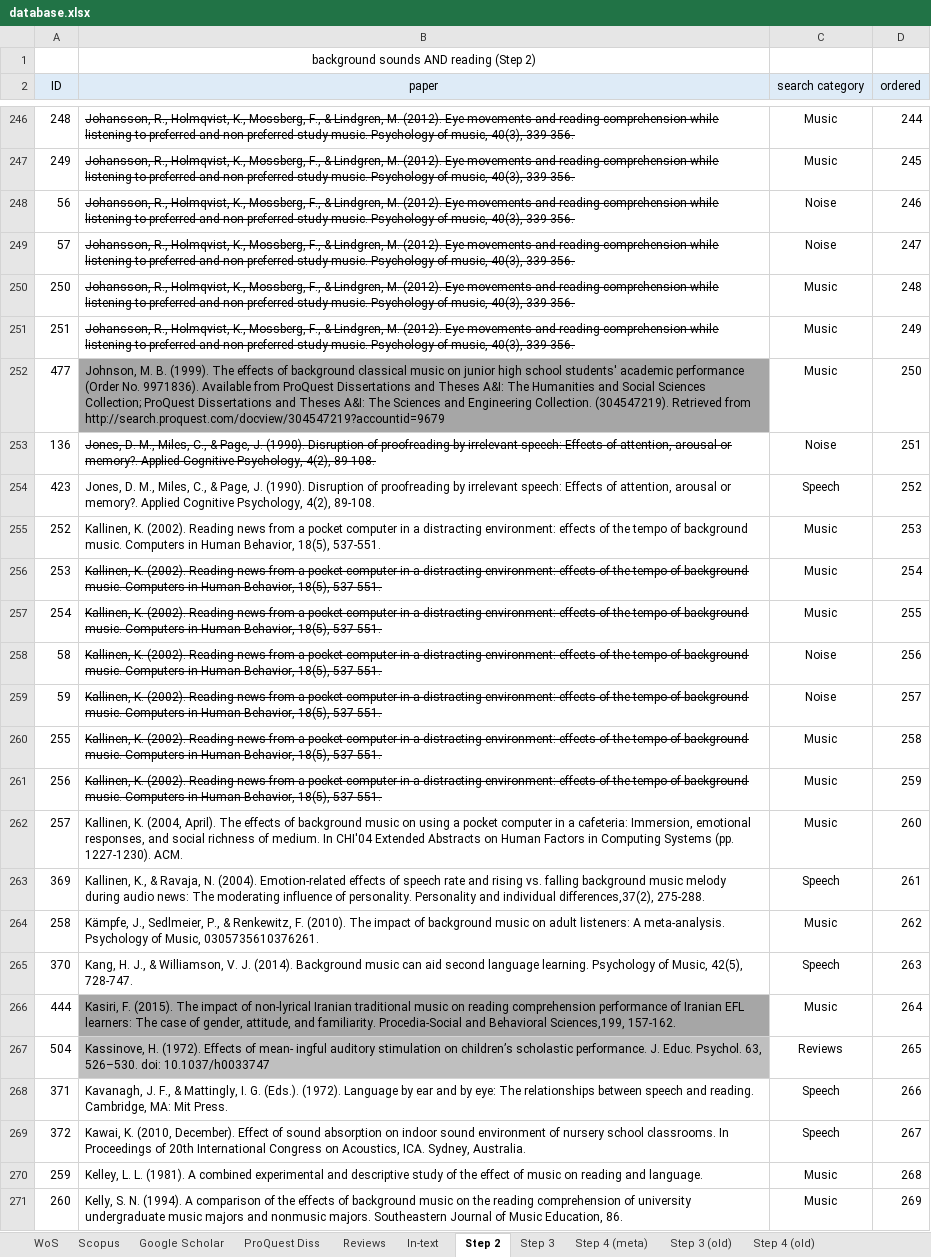
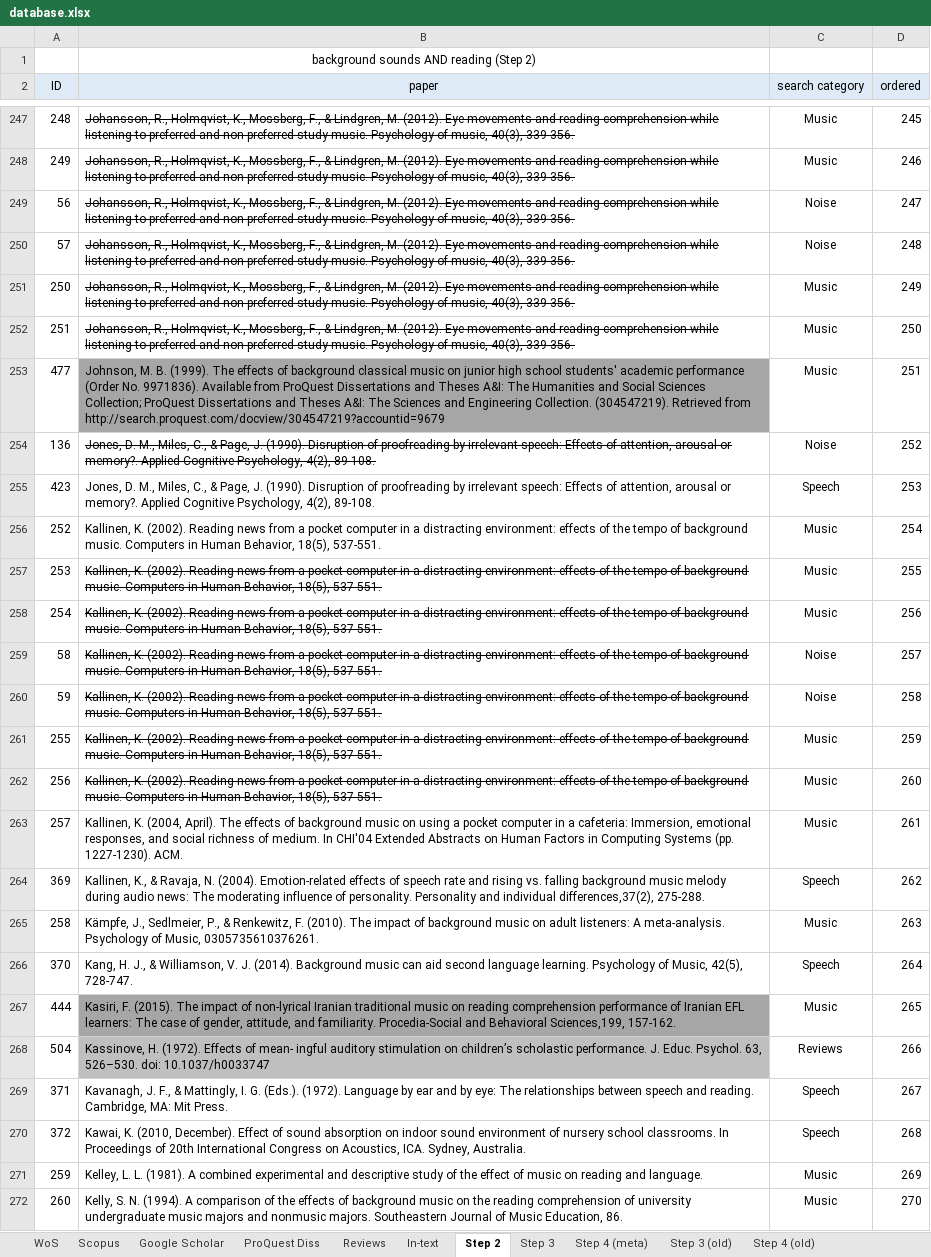
Before and after one commit to martin-vasilev/reading_sounds, an Excel workbook: Literature_search/database.xlsx, sheet Step 2, drawn as a sheet; only a part is shown, gaps mark what is left out; values as stored, in another font and other column widths than the file's, no borders; addresses are those after the commit; the diff covers the shown part only; the diff names each change by its address in the sheet, - before the commit and + after, or states it on an @@ line.

```diff
--- a/Literature_search/database.xlsx (sheet Step 2)
+++ b/Literature_search/database.xlsx (sheet Step 2)
-D247 (ordered): 244
+D247 (ordered): 245
-D248 (ordered): 245
+D248 (ordered): 246
-D249 (ordered): 246
+D249 (ordered): 247
-D250 (ordered): 247
+D250 (ordered): 248
-D251 (ordered): 248
+D251 (ordered): 249
-D252 (ordered): 249
+D252 (ordered): 250
-D253 (ordered): 250
+D253 (ordered): 251
-D254 (ordered): 251
+D254 (ordered): 252
-D255 (ordered): 252
+D255 (ordered): 253
-D256 (ordered): 253
+D256 (ordered): 254
-D257 (ordered): 254
+D257 (ordered): 255
-D258 (ordered): 255
+D258 (ordered): 256
-D259 (ordered): 256
+D259 (ordered): 257
-D260 (ordered): 257
+D260 (ordered): 258
-D261 (ordered): 258
+D261 (ordered): 259
-D262 (ordered): 259
+D262 (ordered): 260
-D263 (ordered): 260
+D263 (ordered): 261
-D264 (ordered): 261
+D264 (ordered): 262
-D265 (ordered): 262
+D265 (ordered): 263
-D266 (ordered): 263
+D266 (ordered): 264
-D267 (ordered): 264
+D267 (ordered): 265
-D268 (ordered): 265
+D268 (ordered): 266
-D269 (ordered): 266
+D269 (ordered): 267
-D270 (ordered): 267
+D270 (ordered): 268
-D271 (ordered): 268
+D271 (ordered): 269
-D272 (ordered): 269
+D272 (ordered): 270
```
Also changed, not shown: 1 added row and 306 edited cells elsewhere in this sheet, sheet Step 4 (meta), sheet Step 3, sheet In-text, 8 other files.
